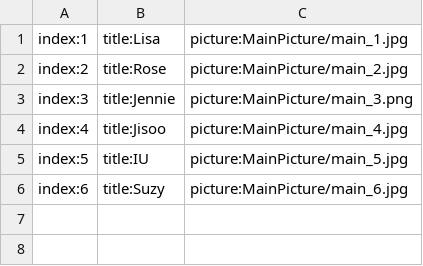
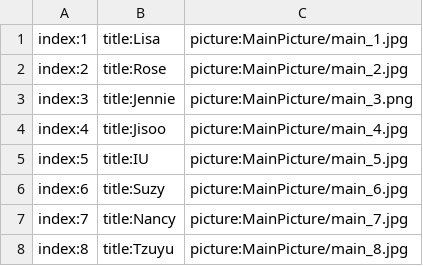
Before and after one commit to secretnaruto/gh_kgirl_wallpaper, a CSV file: main_category.csv, drawn as a sheet.

Commit message:
Update main_category.csv

```diff
--- a/main_category.csv
+++ b/main_category.csv
@@ -6 +6,3 @@ index:5,title:IU,picture:MainPicture/main_5.jpg
 index:6,title:Suzy,picture:MainPicture/main_6.jpg
+index:7,title:Nancy,picture:MainPicture/main_7.jpg
+index:8,title:Tzuyu,picture:MainPicture/main_8.jpg
```
